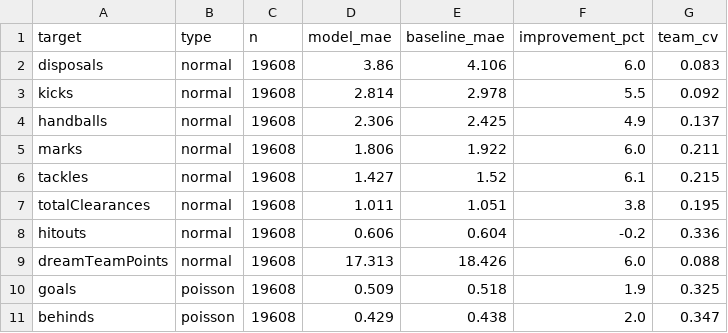
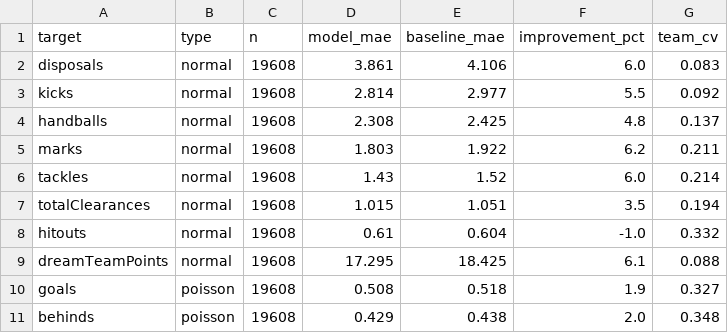
Before and after one commit to DanielTomaro13/AFL-Modelling, a CSV file: reports/holdout_metrics.csv, drawn as a sheet.

Commit message:
Refresh model artifacts [skip ci]

```diff
--- a/reports/holdout_metrics.csv
+++ b/reports/holdout_metrics.csv
@@ -1,11 +1,11 @@
 target,type,n,model_mae,baseline_mae,improvement_pct,team_cv
-disposals,normal,19608,3.86,4.106,6.0,0.083
-kicks,normal,19608,2.814,2.978,5.5,0.092
-handballs,normal,19608,2.306,2.425,4.9,0.137
-marks,normal,19608,1.806,1.922,6.0,0.211
-tackles,normal,19608,1.427,1.52,6.1,0.215
-totalClearances,normal,19608,1.011,1.051,3.8,0.195
-hitouts,normal,19608,0.606,0.604,-0.2,0.336
-dreamTeamPoints,normal,19608,17.313,18.426,6.0,0.088
-goals,poisson,19608,0.509,0.518,1.9,0.325
-behinds,poisson,19608,0.429,0.438,2.0,0.347
+disposals,normal,19608,3.861,4.106,6.0,0.083
+kicks,normal,19608,2.814,2.977,5.5,0.092
+handballs,normal,19608,2.308,2.425,4.8,0.137
+marks,normal,19608,1.803,1.922,6.2,0.211
+tackles,normal,19608,1.43,1.52,6.0,0.214
+totalClearances,normal,19608,1.015,1.051,3.5,0.194
+hitouts,normal,19608,0.61,0.604,-1.0,0.332
+dreamTeamPoints,normal,19608,17.295,18.425,6.1,0.088
+goals,poisson,19608,0.508,0.518,1.9,0.327
+behinds,poisson,19608,0.429,0.438,2.0,0.348
```
Also changed, not shown: 5 other files.
